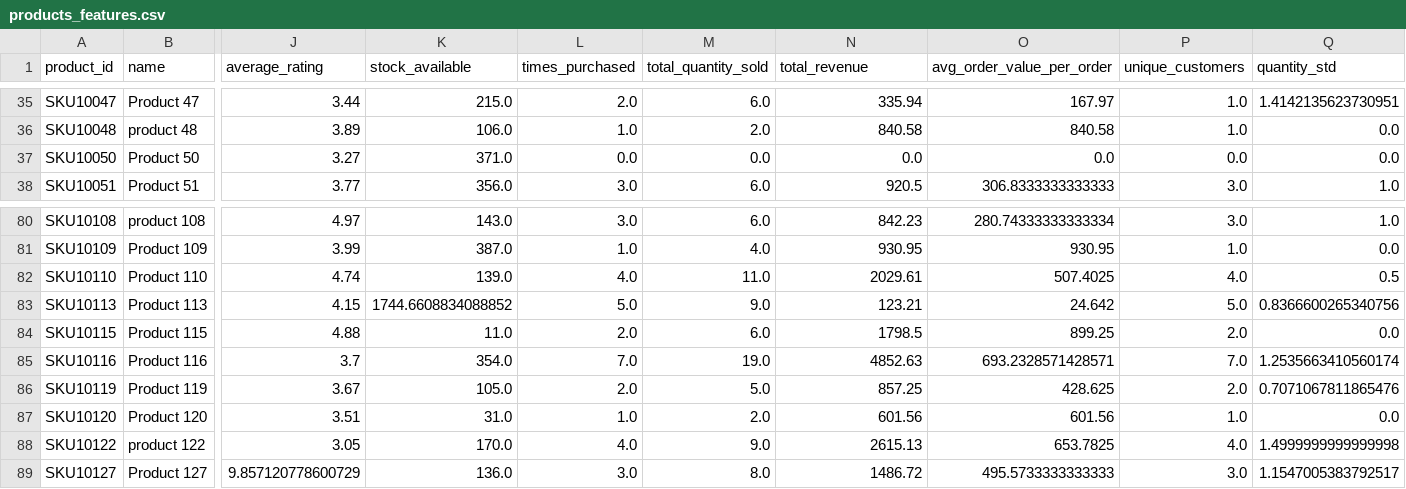
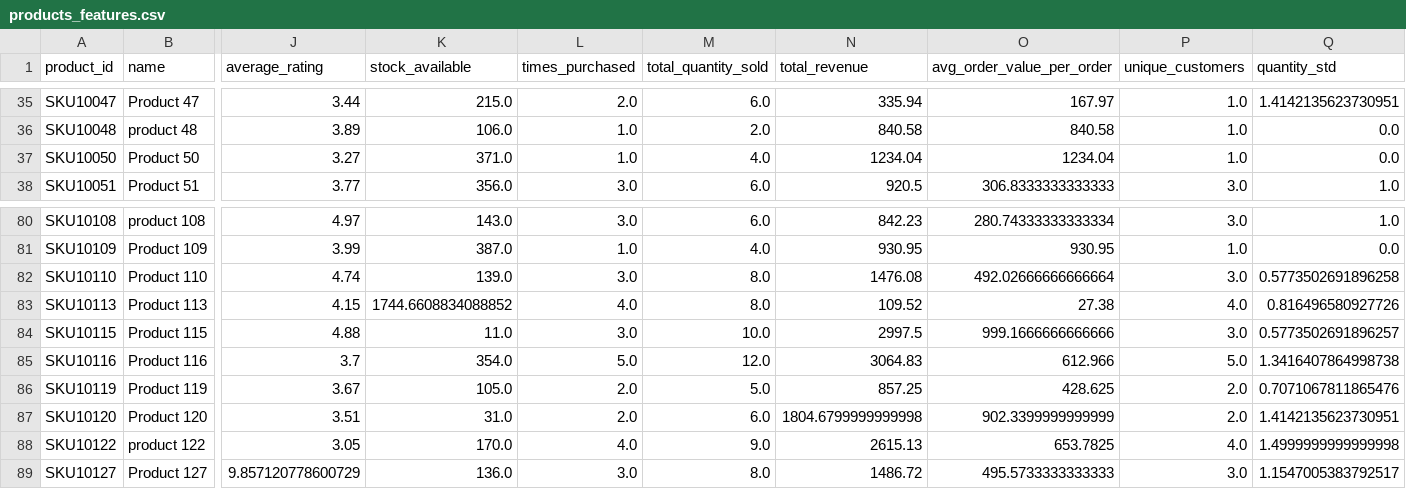
Before and after one commit to rhishikr/Data-Scientist-Agent, a CSV file: backend/data/featured_data/products_features.csv, drawn as a sheet; only a part is shown, gaps mark what is left out; the diff covers the shown part only; the diff names each change by its address in the sheet, - before the commit and + after, or states it on an @@ line.

```diff
--- a/backend/data/featured_data/products_features.csv
+++ b/backend/data/featured_data/products_features.csv
-L37 (times_purchased): 0.0
+L37 (times_purchased): 1.0
-M37 (total_quantity_sold): 0.0
+M37 (total_quantity_sold): 4.0
-N37 (total_revenue): 0.0
+N37 (total_revenue): 1234.04
-O37 (avg_order_value_per_order): 0.0
+O37 (avg_order_value_per_order): 1234.04
-P37 (unique_customers): 0.0
+P37 (unique_customers): 1.0
-L82 (times_purchased): 4.0
+L82 (times_purchased): 3.0
-M82 (total_quantity_sold): 11.0
+M82 (total_quantity_sold): 8.0
-N82 (total_revenue): 2029.61
+N82 (total_revenue): 1476.08
-O82 (avg_order_value_per_order): 507.4025
+O82 (avg_order_value_per_order): 492.02666666666664
-P82 (unique_customers): 4.0
+P82 (unique_customers): 3.0
-Q82 (quantity_std): 0.5
+Q82 (quantity_std): 0.5773502691896258
-L83 (times_purchased): 5.0
+L83 (times_purchased): 4.0
-M83 (total_quantity_sold): 9.0
+M83 (total_quantity_sold): 8.0
-N83 (total_revenue): 123.21
+N83 (total_revenue): 109.52
-O83 (avg_order_value_per_order): 24.642
+O83 (avg_order_value_per_order): 27.38
-P83 (unique_customers): 5.0
+P83 (unique_customers): 4.0
-Q83 (quantity_std): 0.8366600265340756
+Q83 (quantity_std): 0.816496580927726
-L84 (times_purchased): 2.0
+L84 (times_purchased): 3.0
-M84 (total_quantity_sold): 6.0
+M84 (total_quantity_sold): 10.0
-N84 (total_revenue): 1798.5
+N84 (total_revenue): 2997.5
-O84 (avg_order_value_per_order): 899.25
+O84 (avg_order_value_per_order): 999.1666666666666
-P84 (unique_customers): 2.0
+P84 (unique_customers): 3.0
-Q84 (quantity_std): 0.0
+Q84 (quantity_std): 0.5773502691896257
-L85 (times_purchased): 7.0
+L85 (times_purchased): 5.0
-M85 (total_quantity_sold): 19.0
+M85 (total_quantity_sold): 12.0
-N85 (total_revenue): 4852.63
+N85 (total_revenue): 3064.83
-O85 (avg_order_value_per_order): 693.2328571428571
+O85 (avg_order_value_per_order): 612.966
-P85 (unique_customers): 7.0
+P85 (unique_customers): 5.0
-Q85 (quantity_std): 1.2535663410560174
+Q85 (quantity_std): 1.3416407864998738
-L87 (times_purchased): 1.0
+L87 (times_purchased): 2.0
-M87 (total_quantity_sold): 2.0
+M87 (total_quantity_sold): 6.0
-N87 (total_revenue): 601.56
+N87 (total_revenue): 1804.6799999999998
-O87 (avg_order_value_per_order): 601.56
+O87 (avg_order_value_per_order): 902.3399999999999
-P87 (unique_customers): 1.0
+P87 (unique_customers): 2.0
-Q87 (quantity_std): 0.0
+Q87 (quantity_std): 1.4142135623730951
```
Also changed, not shown: 68 edited cells elsewhere in this file, backend/data/cleaned_data/transactions_dirty_cleaned.csv, backend/data/featured_data/customers_features.csv, 26 other files.
